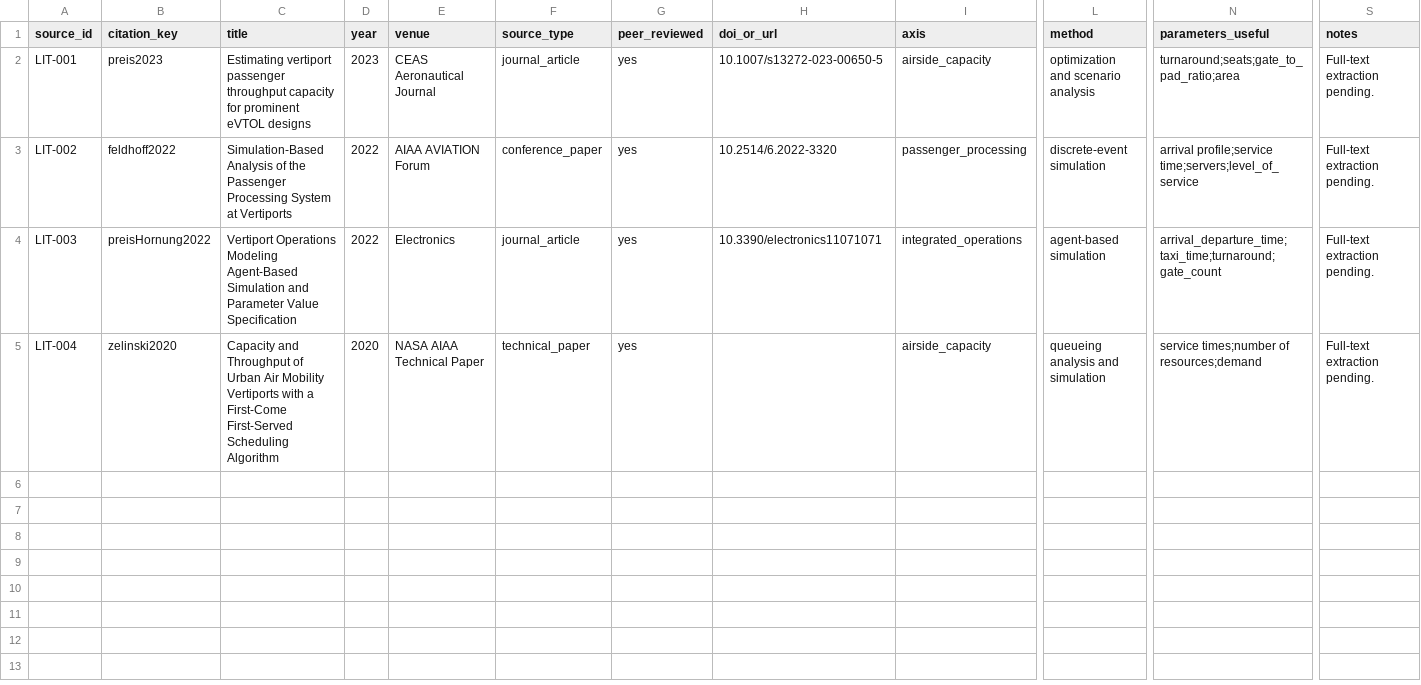
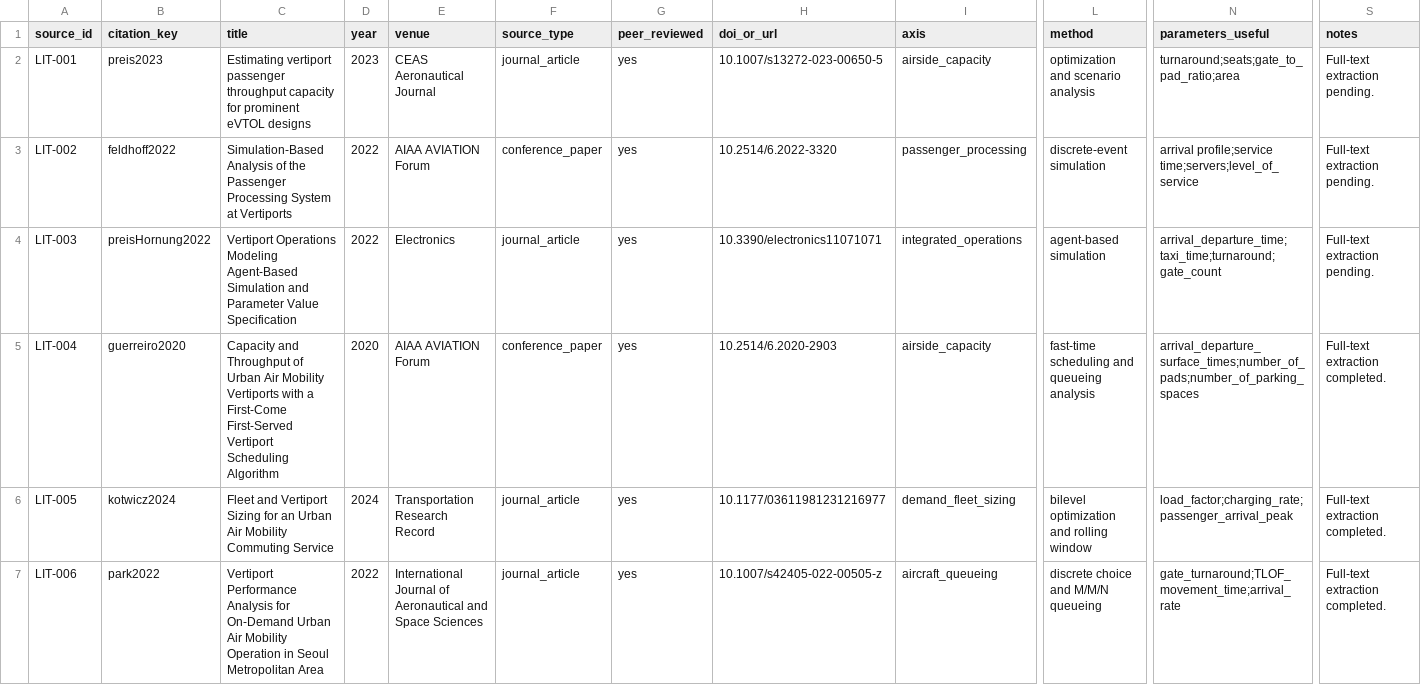
Before and after one commit to LuizTozi/IH-214, a CSV file: data/literature_matrix.csv, drawn as a sheet; only a part is shown, gaps mark what is left out; rows hold the shown columns only; the diff covers the shown part only; the diff names each change by its address in the sheet, - before the commit and + after, or states it on an @@ line.

Commit message:
feat: add core vertiport evidence and parameters

```diff
--- a/data/literature_matrix.csv
+++ b/data/literature_matrix.csv
-B5 (citation_key): zelinski2020
+B5 (citation_key): guerreiro2020
-C5 (title): …First-Come First-Served Scheduling Algorithm
+C5 (title): …First-Come First-Served Vertiport Scheduling Algorithm
-E5 (venue): NASA AIAA Technical Paper
+E5 (venue): AIAA AVIATION Forum
-F5 (source_type): technical_paper
+F5 (source_type): conference_paper
-H5 (doi_or_url): (empty)
+H5 (doi_or_url): 10.2514/6.2020-2903
-L5 (method): queueing analysis and simulation
+L5 (method): fast-time scheduling and queueing analysis
-N5 (parameters_useful): service times;number of resources;demand
+N5 (parameters_useful): arrival_departure_surface_times;number_of_pads;number_of_parking_spaces
-S5 (notes): Full-text extraction pending.
+S5 (notes): Full-text extraction completed.
+row 6: LIT-005 | kotwicz2024 | Fleet and Vertiport Sizing for an Urban Air Mobility Commuting Service | 2024 | Transportation Research Record | journal_article | yes | 10.1177/03611981231216977 | demand_fleet_sizing | bilevel optimization and rolling window | load_factor;charging_rate;passenger_arrival_peak | Full-text extraction completed.
+row 7: LIT-006 | park2022 | Vertiport Performance Analysis for On-Demand Urban Air Mobility Operation in Seoul Metropolitan Area | 2022 | International Journal of Aeronautical and Space Sciences | journal_article | yes | 10.1007/s42405-022-00505-z | aircraft_queueing | discrete choice and M/M/N queueing | gate_turnaround;TLOF_movement_time;arrival_rate | Full-text extraction completed.
```
Also changed, not shown: 2 added rows elsewhere in this file, 3 other files.
